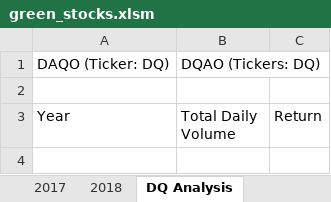
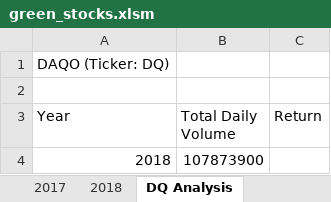
Before and after one commit to jkenning/stock-analysis, an Excel workbook: green_stocks.xlsm, sheet DQ Analysis, drawn as a sheet; values as stored, in another font and other column widths than the file's, no borders; the diff names each change by its address in the sheet, - before the commit and + after, or states it on an @@ line.

Commit message:
Add updated file via upload

```diff
--- a/green_stocks.xlsm (sheet DQ Analysis)
+++ b/green_stocks.xlsm (sheet DQ Analysis)
-B1 (Total Daily Volume): DQAO (Tickers: DQ)
+B1 (Total Daily Volume): (empty)
+row 4: 2018 | 107873900
```
